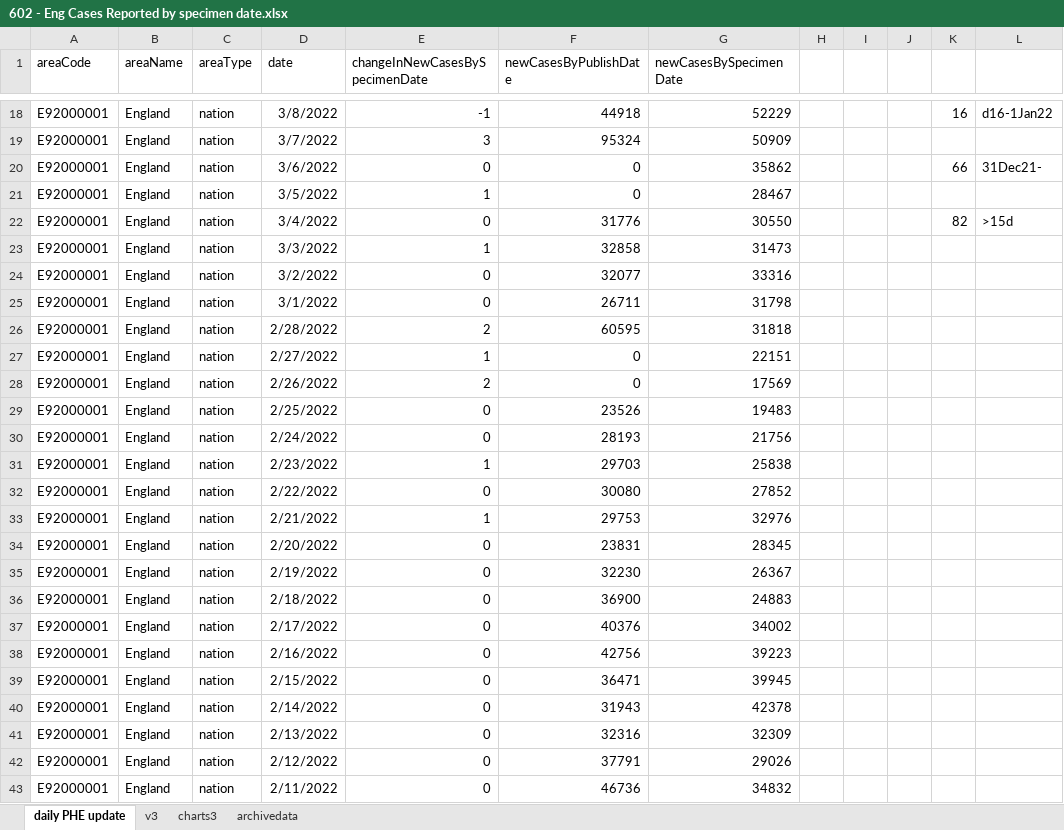
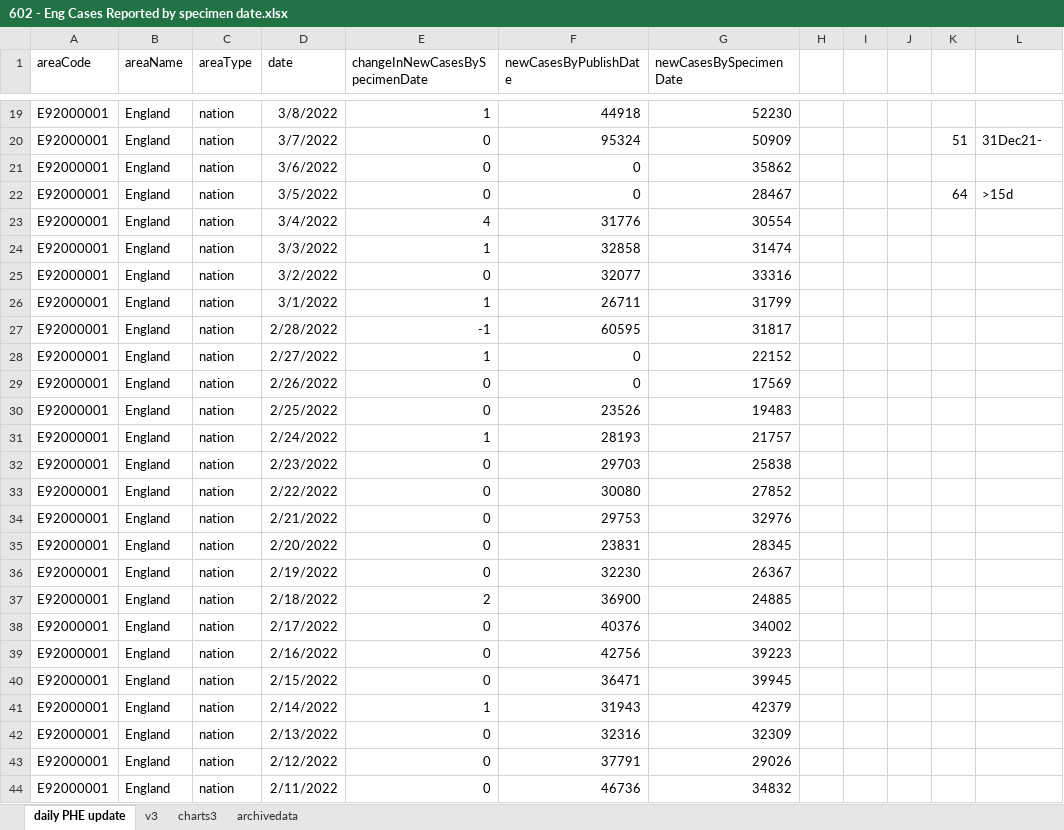
Before and after one commit to chrisdrakeuk/Cases_Reported_by_specimen_date, an Excel workbook: 602 - Eng Cases Reported by specimen date.xlsx, sheet daily PHE update, drawn as a sheet; only a part is shown, gaps mark what is left out; values as stored, in another font and other column widths than the file's, no borders; table styles not drawn; addresses are those after the commit; the diff covers the shown part only; the diff names each change by its address in the sheet, - before the commit and + after, or states it on an @@ line.

Commit message:
Update 602 - Eng Cases Reported by specimen date.xlsx

```diff
--- a/602 - Eng Cases Reported by specimen date.xlsx (sheet daily PHE update)
+++ b/602 - Eng Cases Reported by specimen date.xlsx (sheet daily PHE update)
-E19 (changeInNewCasesBySpecimenDate): -1
+E19 (changeInNewCasesBySpecimenDate): 1
-G19 (newCasesBySpecimenDate): 52229
+G19 (newCasesBySpecimenDate): 52230
-K19: 16
+K19: (empty)
-L19: d16-1Jan22
+L19: (empty)
-E20 (changeInNewCasesBySpecimenDate): 3
+E20 (changeInNewCasesBySpecimenDate): 0
-K20: (empty)
+K20: 51
-L20: (empty)
+L20: 31Dec21-
-K21: 66
+K21: (empty)
-L21: 31Dec21-
+L21: (empty)
-E22 (changeInNewCasesBySpecimenDate): 1
+E22 (changeInNewCasesBySpecimenDate): 0
-K22: (empty)
+K22: 64
-L22: (empty)
+L22: >15d
-E23 (changeInNewCasesBySpecimenDate): 0
+E23 (changeInNewCasesBySpecimenDate): 4
-G23 (newCasesBySpecimenDate): 30550
+G23 (newCasesBySpecimenDate): 30554
-K23: 82
+K23: (empty)
-L23: >15d
+L23: (empty)
-G24 (newCasesBySpecimenDate): 31473
+G24 (newCasesBySpecimenDate): 31474
-E26 (changeInNewCasesBySpecimenDate): 0
+E26 (changeInNewCasesBySpecimenDate): 1
-G26 (newCasesBySpecimenDate): 31798
+G26 (newCasesBySpecimenDate): 31799
-E27 (changeInNewCasesBySpecimenDate): 2
+E27 (changeInNewCasesBySpecimenDate): -1
-G27 (newCasesBySpecimenDate): 31818
+G27 (newCasesBySpecimenDate): 31817
-G28 (newCasesBySpecimenDate): 22151
+G28 (newCasesBySpecimenDate): 22152
-E29 (changeInNewCasesBySpecimenDate): 2
+E29 (changeInNewCasesBySpecimenDate): 0
-E31 (changeInNewCasesBySpecimenDate): 0
+E31 (changeInNewCasesBySpecimenDate): 1
-G31 (newCasesBySpecimenDate): 21756
+G31 (newCasesBySpecimenDate): 21757
-E32 (changeInNewCasesBySpecimenDate): 1
+E32 (changeInNewCasesBySpecimenDate): 0
-E34 (changeInNewCasesBySpecimenDate): 1
+E34 (changeInNewCasesBySpecimenDate): 0
-E37 (changeInNewCasesBySpecimenDate): 0
+E37 (changeInNewCasesBySpecimenDate): 2
-G37 (newCasesBySpecimenDate): 24883
+G37 (newCasesBySpecimenDate): 24885
-E41 (changeInNewCasesBySpecimenDate): 0
+E41 (changeInNewCasesBySpecimenDate): 1
-G41 (newCasesBySpecimenDate): 42378
+G41 (newCasesBySpecimenDate): 42379
```
Also changed, not shown: 1 added row and 81 edited cells elsewhere in this sheet, sheet charts3, sheet archivedata, sheet v3, charts or pictures.
